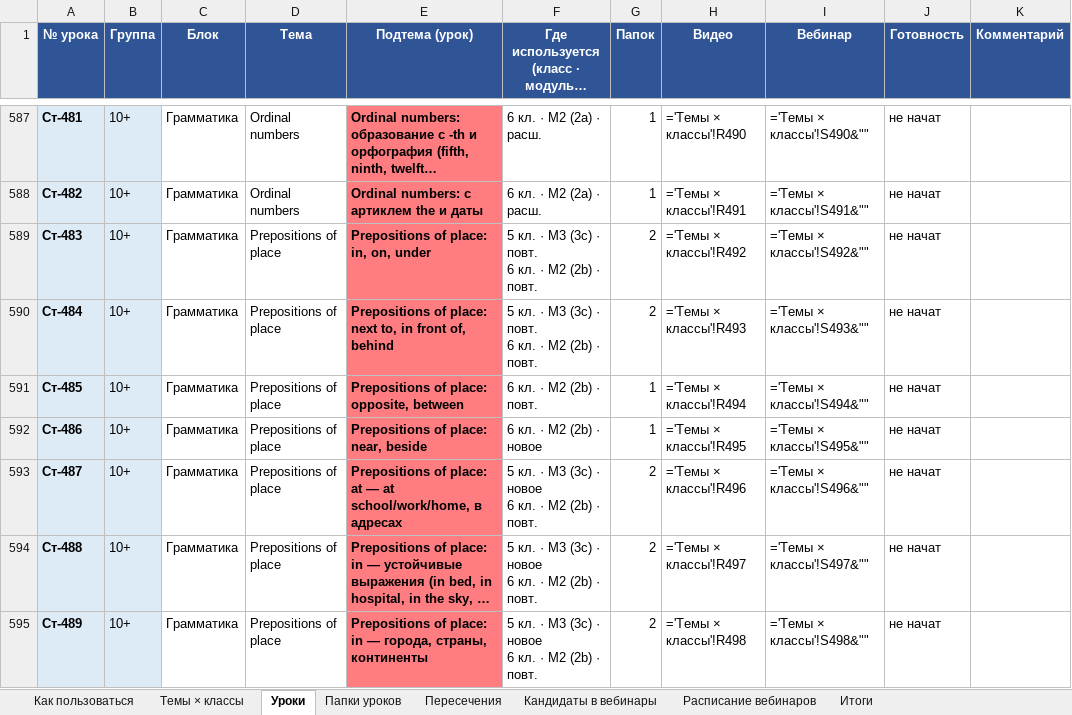
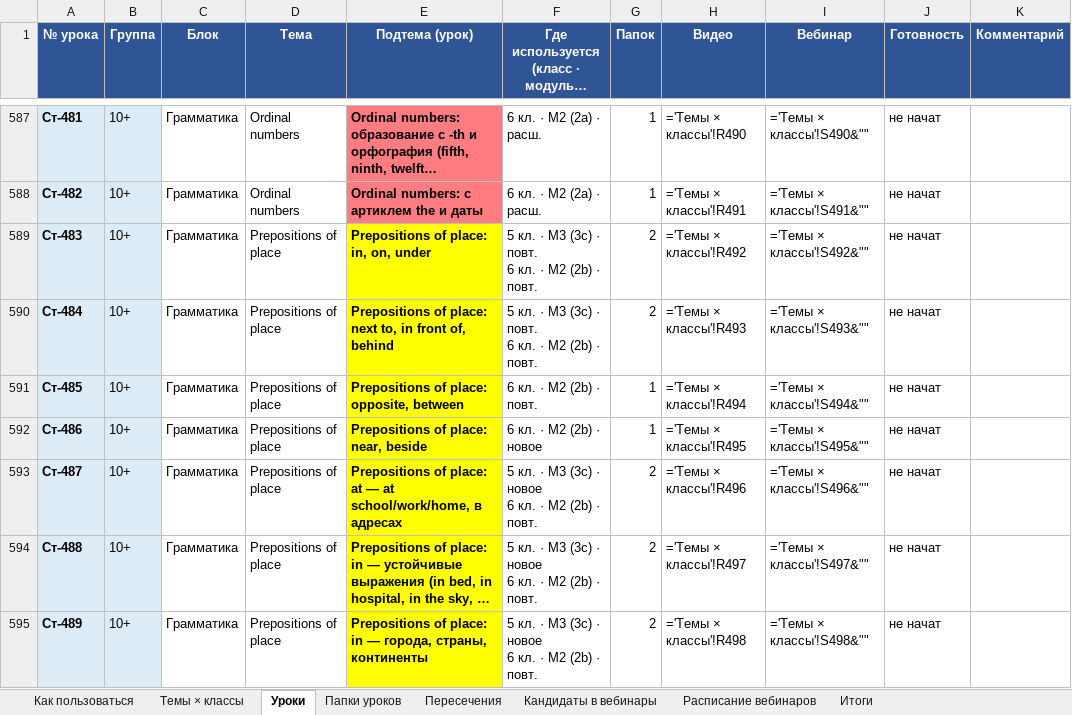
Before and after one commit to wowspeakschool-lang/classroom, an Excel workbook: spotlight/Spotlight_темы_уроков.xlsx, sheet Уроки, drawn as a sheet; only a part is shown, gaps mark what is left out; long unchanged cells end in …; values as stored, in another font and other column widths than the file's, no borders; formulas without a stored value are shown as written; conditional formats not drawn; the diff covers the shown part only; the diff names each change by its address in the sheet, - before the commit and + after, or states it on an @@ line.

```diff
--- a/spotlight/Spotlight_темы_уроков.xlsx (sheet Уроки)
+++ b/spotlight/Spotlight_темы_уроков.xlsx (sheet Уроки)
-E589:E595 fill: #FF7C80
+E589:E595 fill: #FFFF00
```
Also changed, not shown: cell formats elsewhere in this sheet, sheet Темы × классы, sheet Кандидаты в вебинары, sheet Расписание вебинаров, sheet Папки уроков, spotlight/Вебинары_опись.xlsx, 4 other files.
